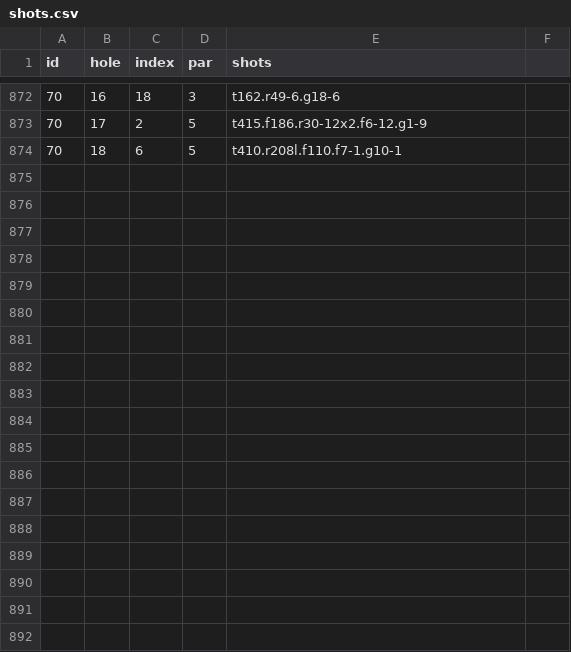
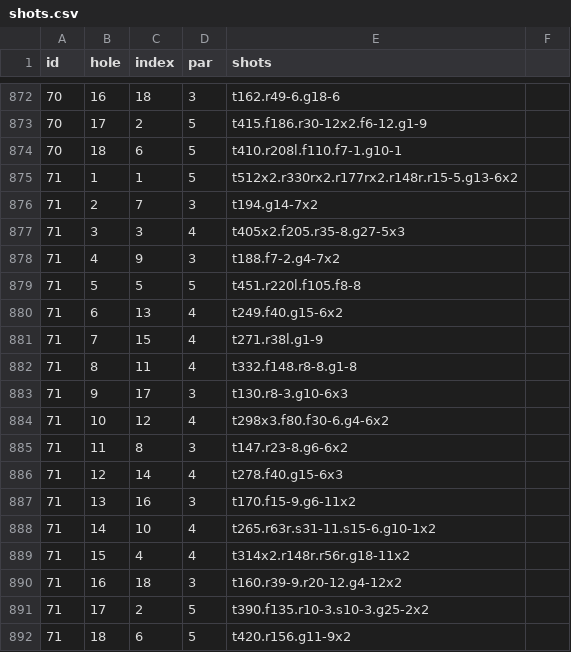
Before and after one commit to TK2575/golf-stats, a CSV file: src/main/resources/data/shot-by-shot/shots.csv, drawn as a sheet; only a part is shown, gaps mark what is left out.

```diff
--- a/src/main/resources/data/shot-by-shot/shots.csv
+++ b/src/main/resources/data/shot-by-shot/shots.csv
@@ -874 +874,19 @@ id,hole,index,par,shots
 70,18,6,5,t410.r208l.f110.f7-1.g10-1
+71,1,1,5,t512x2.r330rx2.r177rx2.r148r.r15-5.g13-6x2
+71,2,7,3,t194.g14-7x2
+71,3,3,4,t405x2.f205.r35-8.g27-5x3
+71,4,9,3,t188.f7-2.g4-7x2
+71,5,5,5,t451.r220l.f105.f8-8
+71,6,13,4,t249.f40.g15-6x2
+71,7,15,4,t271.r38l.g1-9
+71,8,11,4,t332.f148.r8-8.g1-8
+71,9,17,3,t130.r8-3.g10-6x3
+71,10,12,4,t298x3.f80.f30-6.g4-6x2
+71,11,8,3,t147.r23-8.g6-6x2
+71,12,14,4,t278.f40.g15-6x3
+71,13,16,3,t170.f15-9.g6-11x2
+71,14,10,4,t265.r63r.s31-11.s15-6.g10-1x2
+71,15,4,4,t314x2.r148r.r56r.g18-11x2
+71,16,18,3,t160.r39-9.r20-12.g4-12x2
+71,17,2,5,t390.f135.r10-3.s10-3.g25-2x2
+71,18,6,5,t420.r156.g11-9x2
```
Also changed, not shown: src/main/resources/data/shot-by-shot/rounds.csv, 1 other file.
